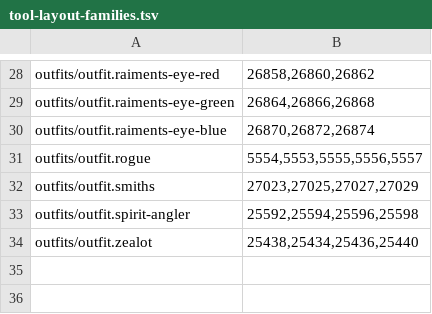
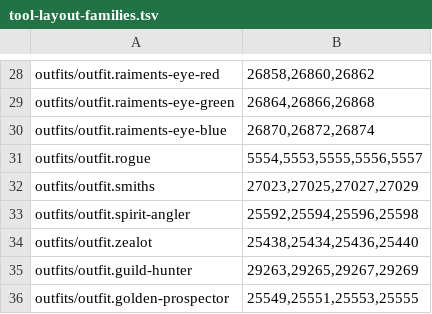
Before and after one commit to PKoka5/bank-architect, a TSV file: src/main/resources/com/pkoka5/ironmanbankarchitect/catalog/tool-layout-families.tsv, drawn as a sheet; only a part is shown, gaps mark what is left out.

```diff
--- a/src/main/resources/com/pkoka5/ironmanbankarchitect/catalog/tool-layout-families.tsv
+++ b/src/main/resources/com/pkoka5/ironmanbankarchitect/catalog/tool-layout-families.tsv
@@ -34 +34,3 @@ outfits/outfit.spirit-angler	25592,25594,25596,25598
 outfits/outfit.zealot	25438,25434,25436,25440
+outfits/outfit.guild-hunter	29263,29265,29267,29269
+outfits/outfit.golden-prospector	25549,25551,25553,25555
```
Also changed, not shown: src/main/resources/com/pkoka5/ironmanbankarchitect/catalog/canonical-item-classification-overrides.tsv, src/main/resources/com/pkoka5/ironmanbankarchitect/organize/item-set-catalog.tsv, 48 other files.
